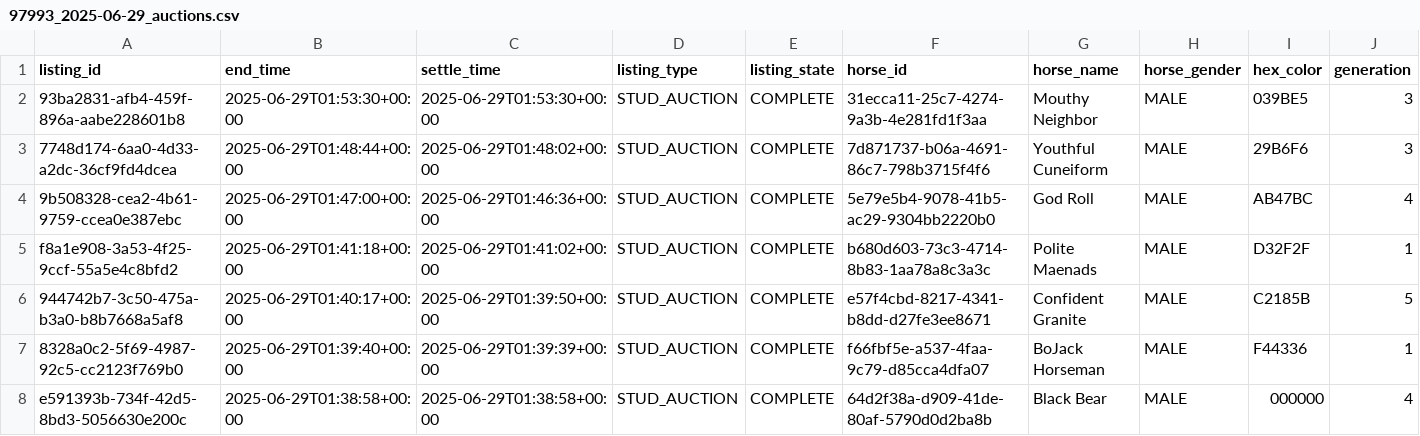
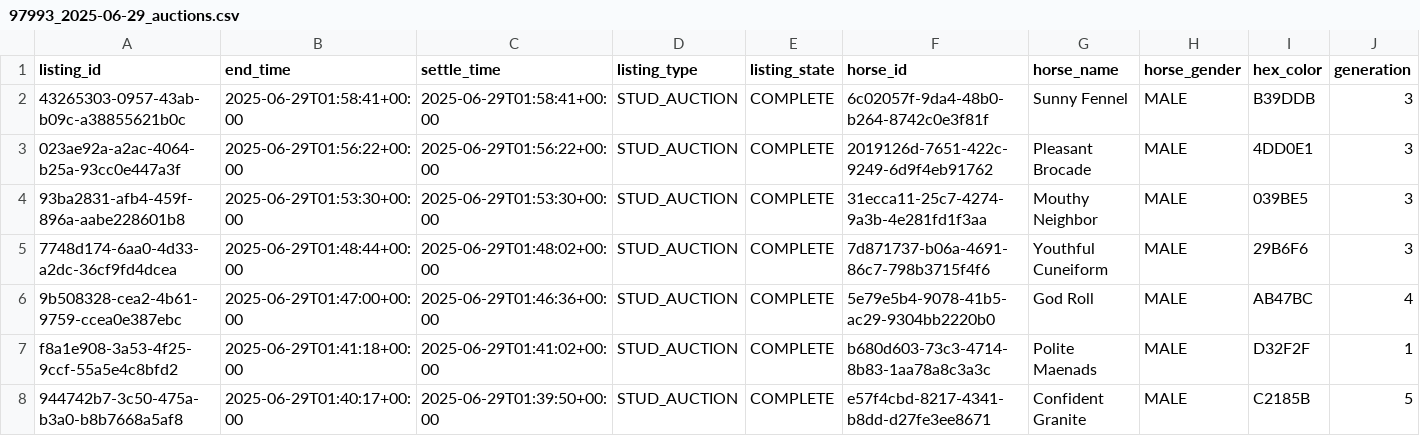
Before and after one commit to myblood-tempest/completed-auctions, a CSV file: 97993_2025-06-29_auctions.csv, drawn as a sheet; only a part is shown; the shorter side is filled out with more unchanged rows; rows hold the shown columns only; the diff names each change by its address in the sheet, - before the commit and + after, or states it on an @@ line.

Commit message:
Add 1 auction data files - 2025-06-29 02:01:07 UTC

```diff
--- a/97993_2025-06-29_auctions.csv
+++ b/97993_2025-06-29_auctions.csv
+row 2: 43265303-0957-43ab-b09c-a38855621b0c | 2025-06-29T01:58:41+00:00 | 2025-06-29T01:58:41+00:00 | STUD_AUCTION | COMPLETE | 6c02057f-9da4-48b0-b264-8742c0e3f81f | Sunny Fennel | MALE | B39DDB | 3
+row 3: 023ae92a-a2ac-4064-b25a-93cc0e447a3f | 2025-06-29T01:56:22+00:00 | 2025-06-29T01:56:22+00:00 | STUD_AUCTION | COMPLETE | 2019126d-7651-422c-9249-6d9f4eb91762 | Pleasant Brocade | MALE | 4DD0E1 | 3
```
Also changed, not shown: 1 other file.
